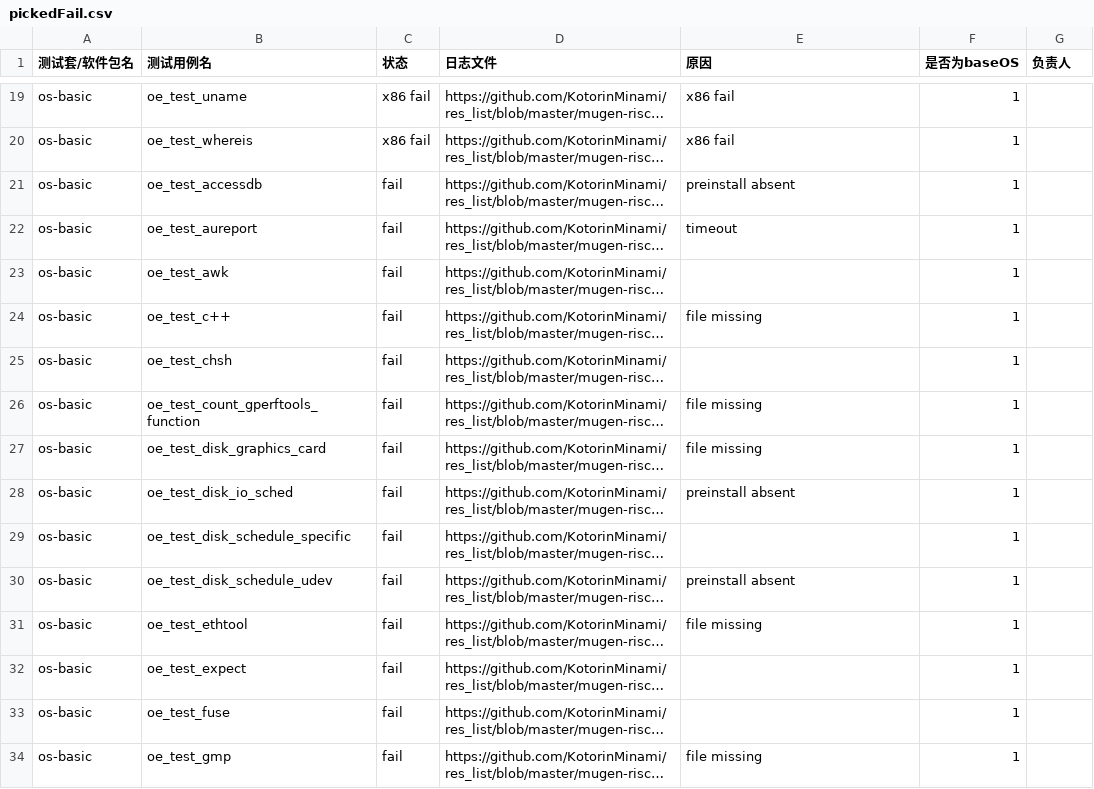
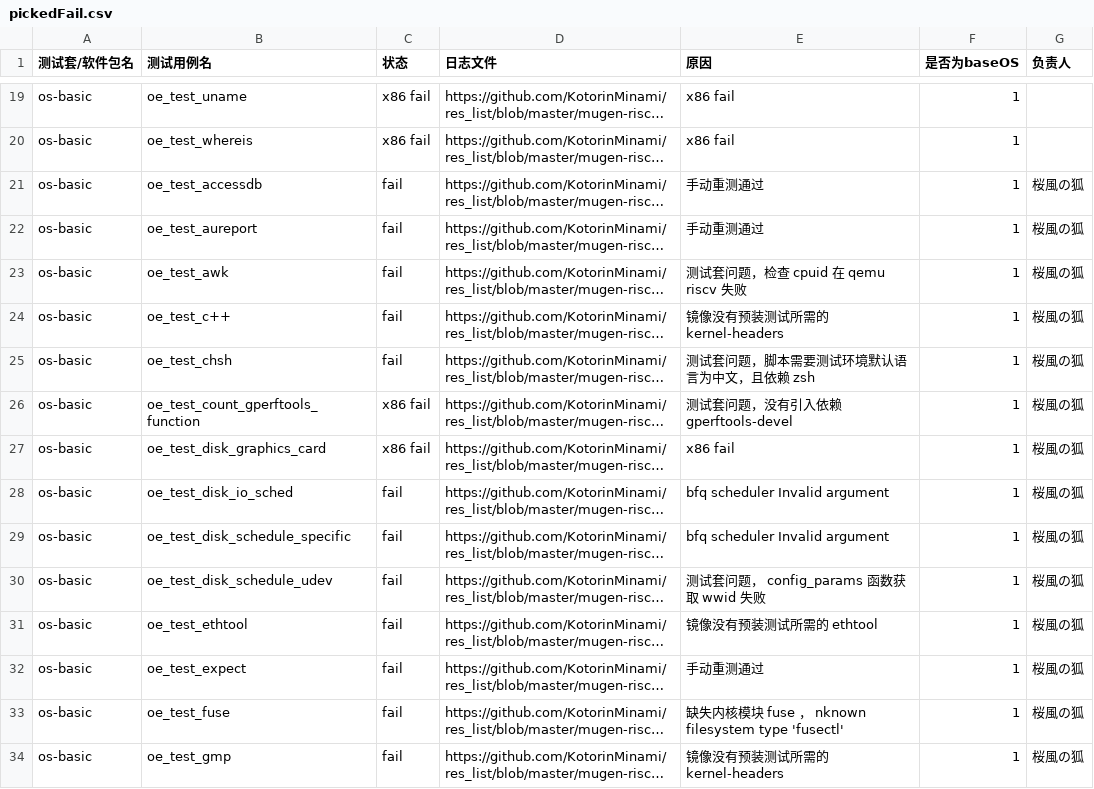
Before and after one commit to KotorinMinami/task_apply, a CSV file: pickedFail.csv, drawn as a sheet; only a part is shown, gaps mark what is left out; long unchanged cells end in …; the diff covers the shown part only; the diff names each change by its address in the sheet, - before the commit and + after, or states it on an @@ line.

Commit message:
负责 os-basic 部分

```diff
--- a/pickedFail.csv
+++ b/pickedFail.csv
-E21 (原因): preinstall absent
+E21 (原因): 手动重测通过
-G21:G34 (负责人): (empty)
+G21:G34 (负责人): 桜風の狐
-E22 (原因): timeout
+E22 (原因): 手动重测通过
-E23 (原因): (empty)
+E23 (原因): 测试套问题，检查 cpuid 在 qemu riscv 失败
-E24 (原因): file missing
+E24 (原因): 镜像没有预装测试所需的 kernel-headers
-E25 (原因): (empty)
+E25 (原因): 测试套问题，脚本需要测试环境默认语言为中文，且依赖 zsh
-C26:C27 (状态): fail
+C26:C27 (状态): x86 fail
-E26 (原因): file missing
+E26 (原因): 测试套问题，没有引入依赖 gperftools-devel
-E27 (原因): file missing
+E27 (原因): x86 fail
-E28 (原因): preinstall absent
+E28 (原因): bfq scheduler Invalid argument
-E29 (原因): (empty)
+E29 (原因): bfq scheduler Invalid argument
-E30 (原因): preinstall absent
+E30 (原因): 测试套问题， config_params 函数获取 wwid 失败
-E31 (原因): file missing
+E31 (原因): 镜像没有预装测试所需的 ethtool
-E32 (原因): (empty)
+E32 (原因): 手动重测通过
-E33 (原因): (empty)
+E33 (原因): 缺失内核模块 fuse ， nknown filesystem type 'fusectl'
-E34 (原因): file missing
+E34 (原因): 镜像没有预装测试所需的 kernel-headers
```
Also changed, not shown: 34 edited cells elsewhere in this file.
